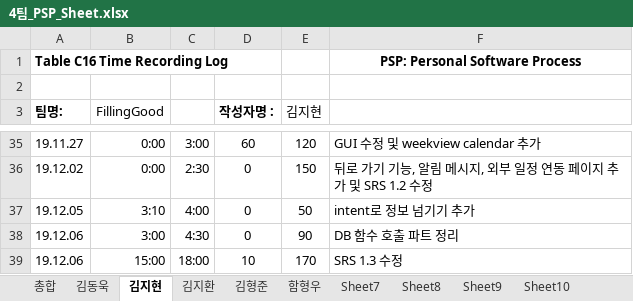
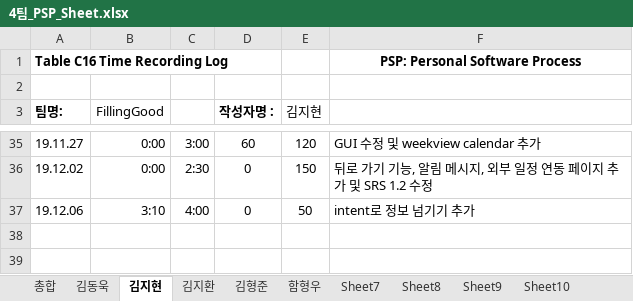
Before and after one commit to 7hong13/FillingGood, an Excel workbook: 4팀_PSP_Sheet.xlsx, sheet 김지현, drawn as a sheet; only a part is shown, gaps mark what is left out; values as stored, in another font and other column widths than the file's, no borders; the diff names each change by its address in the sheet, - before the commit and + after, or states it on an @@ line.

```diff
--- a/4팀_PSP_Sheet.xlsx (sheet 김지현)
+++ b/4팀_PSP_Sheet.xlsx (sheet 김지현)
-A37 (팀명:): 19.12.05
+A37 (팀명:): 19.12.06
-row 38: 19.12.06 | 3:00 | 4:30 | 0 | 90 | DB 함수 호출 파트 정리
-row 39: 19.12.06 | 15:00 | 18:00 | 10 | 170 | SRS 1.3 수정
```
Also changed, not shown: 6 other files.
